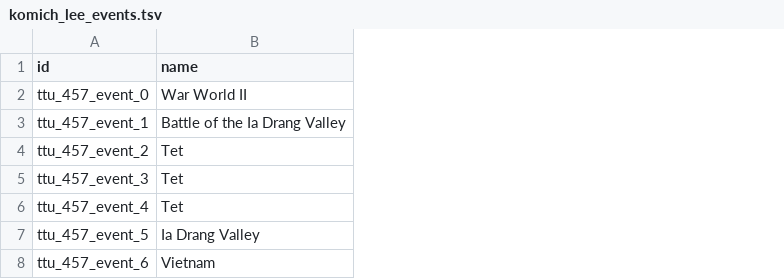
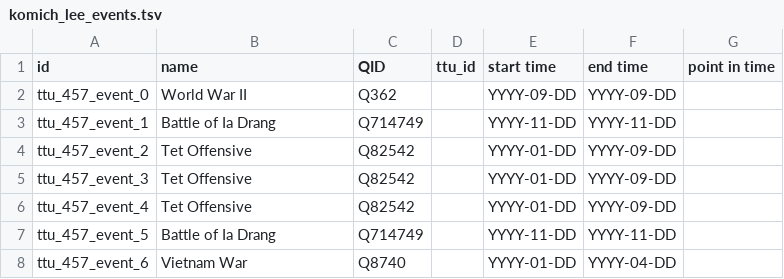
Before and after one commit to Dartmouth-Digital-History-Initiative/VNCA-Encoding, a TSV file: tsv/komich_lee_events.tsv, drawn as a sheet; the diff names each change by its address in the sheet, - before the commit and + after, or states it on an @@ line.

Commit message:
Update komich_lee_events.tsv
Added NEL for events TSV of Lee Komich interview

```diff
--- a/tsv/komich_lee_events.tsv
+++ b/tsv/komich_lee_events.tsv
+column C (QID), rows 2-8: Q362 | Q714749 | Q82542 | Q82542 | Q82542 | Q714749 | Q8740
+column D (ttu_id), empty
+column E (start time), rows 2-8: YYYY-09-DD | YYYY-11-DD | YYYY-01-DD | YYYY-01-DD | YYYY-01-DD | YYYY-11-DD | YYYY-01-DD
+column F (end time), rows 2-8: YYYY-09-DD | YYYY-11-DD | YYYY-09-DD | YYYY-09-DD | YYYY-09-DD | YYYY-11-DD | YYYY-04-DD
+column G (point in time), empty
-B2 (name): War World II
+B2 (name): World War II
-B3 (name): Battle of the Ia Drang Valley
+B3 (name): Battle of Ia Drang
-B4:B6 (name): Tet
+B4:B6 (name): Tet Offensive
-B7 (name): Ia Drang Valley
+B7 (name): Battle of Ia Drang
-B8 (name): Vietnam
+B8 (name): Vietnam War
```
